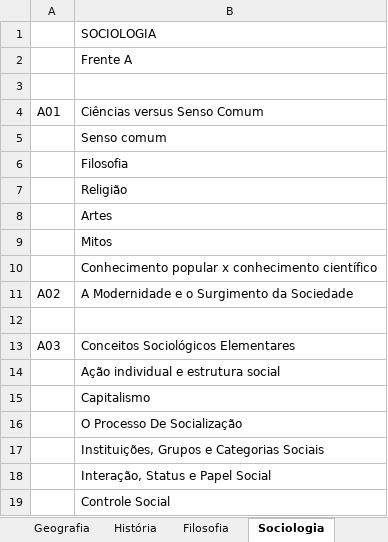
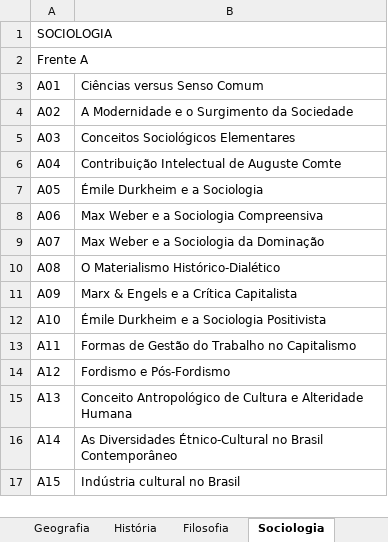
Before and after one commit to franco-julia/Sistema-de-fila-para-Monitoria, an Excel workbook: 01_SUMÁRIO_6V_UNIFICADO.xlsx, sheet Sociologia, drawn as a sheet; only a part is shown; the shorter side is filled out with more unchanged rows; values as stored, in another font and other column widths than the file's, no cell formats; removed rows and columns are numbered as before the commit, all else as after; the diff covers the shown part only; the diff names each change by its address in the sheet, - before the commit and + after, or states it on an @@ line.

```diff
--- a/01_SUMÁRIO_6V_UNIFICADO.xlsx (sheet Sociologia)
+++ b/01_SUMÁRIO_6V_UNIFICADO.xlsx (sheet Sociologia)
-row 1:  | SOCIOLOGIA
-row 2:  | Frente A
-A1 (A01): (empty)
+A1 (A01): SOCIOLOGIA
+A1:B1 merged
+row 2: Frente A
-row 5:  | Senso comum
-row 6:  | Filosofia
-row 7:  | Religião
-row 8:  | Artes
-row 9:  | Mitos
-row 10:  | Conhecimento popular x conhecimento científico
-row 12: (empty)
-row 14:  | Ação individual e estrutura social
-row 15:  | Capitalismo
-row 16:  | O Processo De Socialização
-row 17:  | Instituições, Grupos e Categorias Sociais
-row 18:  | Interação, Status e Papel Social
-row 19:  | Controle Social
```
Also changed, not shown: 63 removed rows elsewhere in this sheet, sheet Matemática, sheet Português, sheet Física, sheet Biologia, sheet Química, sheet Geografia, 4 more sheets, other sheet tabs, cell formats, 40 other files.
